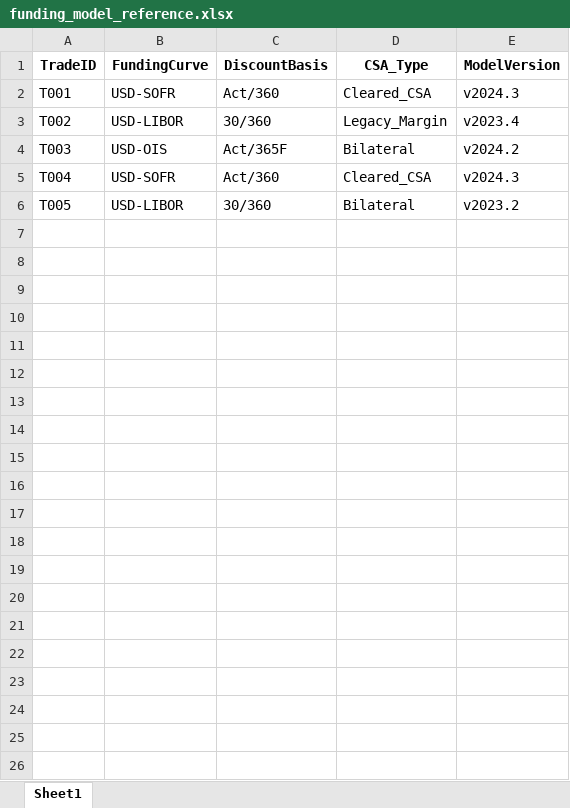
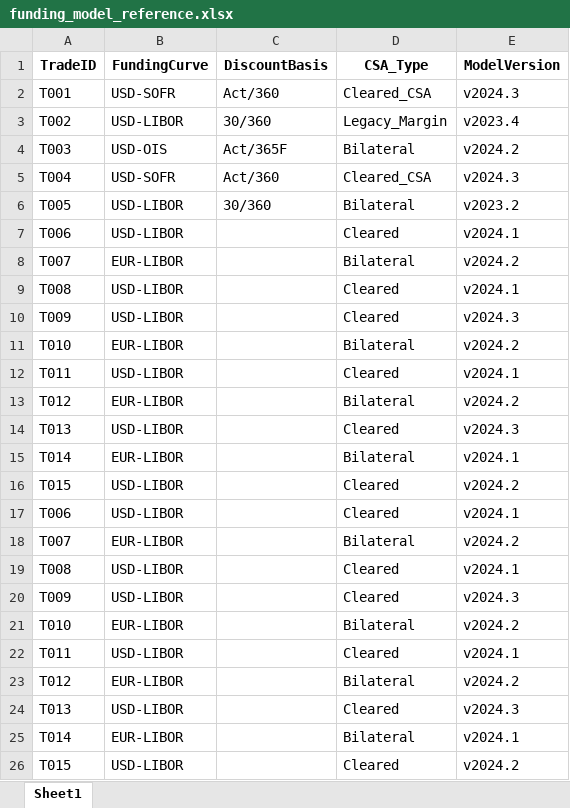
Before and after one commit to ksmadhavareddy/recon-ai, an Excel workbook: data/funding_model_reference.xlsx, sheet Sheet1, drawn as a sheet; values as stored, in another font and other column widths than the file's, no borders; the diff names each change by its address in the sheet, - before the commit and + after, or states it on an @@ line.

```diff
--- a/data/funding_model_reference.xlsx (sheet Sheet1)
+++ b/data/funding_model_reference.xlsx (sheet Sheet1)
+row 7: T006 | USD-LIBOR |  | Cleared | v2024.1
+row 8: T007 | EUR-LIBOR |  | Bilateral | v2024.2
+row 9: T008 | USD-LIBOR |  | Cleared | v2024.1
+row 10: T009 | USD-LIBOR |  | Cleared | v2024.3
+row 11: T010 | EUR-LIBOR |  | Bilateral | v2024.2
+row 12: T011 | USD-LIBOR |  | Cleared | v2024.1
+row 13: T012 | EUR-LIBOR |  | Bilateral | v2024.2
+row 14: T013 | USD-LIBOR |  | Cleared | v2024.3
+row 15: T014 | EUR-LIBOR |  | Bilateral | v2024.1
+row 16: T015 | USD-LIBOR |  | Cleared | v2024.2
+row 17: T006 | USD-LIBOR |  | Cleared | v2024.1
+row 18: T007 | EUR-LIBOR |  | Bilateral | v2024.2
+row 19: T008 | USD-LIBOR |  | Cleared | v2024.1
+row 20: T009 | USD-LIBOR |  | Cleared | v2024.3
+row 21: T010 | EUR-LIBOR |  | Bilateral | v2024.2
+row 22: T011 | USD-LIBOR |  | Cleared | v2024.1
+row 23: T012 | EUR-LIBOR |  | Bilateral | v2024.2
+row 24: T013 | USD-LIBOR |  | Cleared | v2024.3
+row 25: T014 | EUR-LIBOR |  | Bilateral | v2024.1
+row 26: T015 | USD-LIBOR |  | Cleared | v2024.2
```
Also changed, not shown: data/new_pricing.xlsx, data/old_pricing.xlsx, 1 other file.
